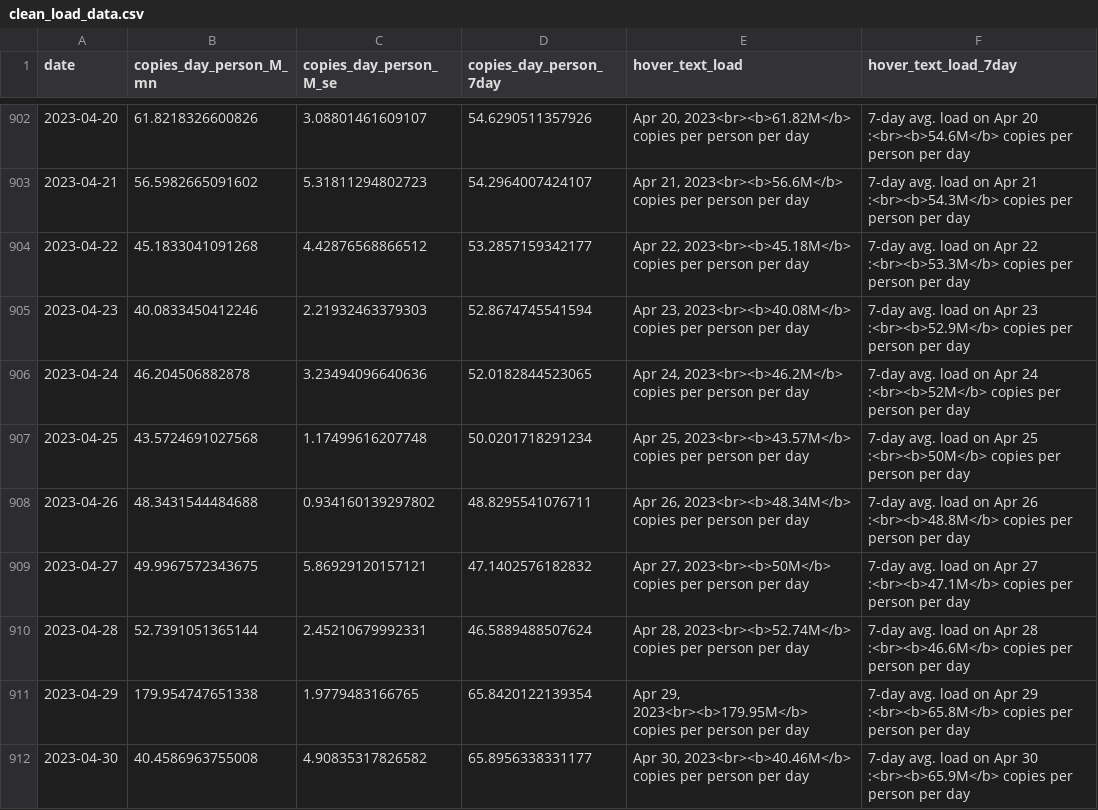
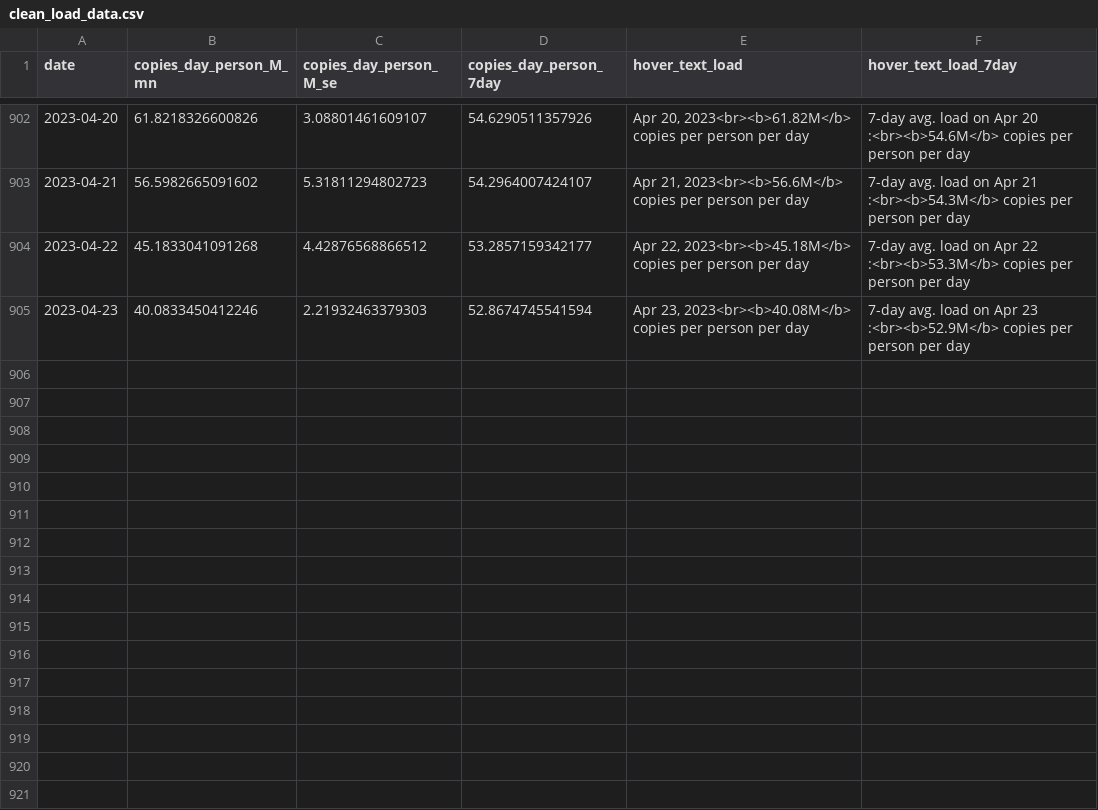
Before and after one commit to Metropolitan-Council/covid-poops, a CSV file: data/clean_load_data.csv, drawn as a sheet; only a part is shown, gaps mark what is left out.

Commit message:
Changing Metro Data  Source to UMGC Extraction Data

```diff
--- a/data/clean_load_data.csv
+++ b/data/clean_load_data.csv
@@ -905,8 +905 @@
 2023-04-23,40.0833450412246,2.21932463379303,52.8674745541594,"Apr 23, 2023<br><b>40.08M</b> copies per person per day","7-day avg. load on Apr 23 :<br><b>52.9M</b> copies per person per day"
-2023-04-24,46.204506882878,3.23494096640636,52.0182844523065,"Apr 24, 2023<br><b>46.2M</b> copies per person per day","7-day avg. load on Apr 24 :<br><b>52M</b> copies per person per day"
-2023-04-25,43.5724691027568,1.17499616207748,50.0201718291234,"Apr 25, 2023<br><b>43.57M</b> copies per person per day","7-day avg. load on Apr 25 :<br><b>50M</b> copies per person per day"
-2023-04-26,48.3431544484688,0.934160139297802,48.8295541076711,"Apr 26, 2023<br><b>48.34M</b> copies per person per day","7-day avg. load on Apr 26 :<br><b>48.8M</b> copies per person per day"
-2023-04-27,49.9967572343675,5.86929120157121,47.1402576182832,"Apr 27, 2023<br><b>50M</b> copies per person per day","7-day avg. load on Apr 27 :<br><b>47.1M</b> copies per person per day"
-2023-04-28,52.7391051365144,2.45210679992331,46.5889488507624,"Apr 28, 2023<br><b>52.74M</b> copies per person per day","7-day avg. load on Apr 28 :<br><b>46.6M</b> copies per person per day"
-2023-04-29,179.954747651338,1.9779483166765,65.8420122139354,"Apr 29, 2023<br><b>179.95M</b> copies per person per day","7-day avg. load on Apr 29 :<br><b>65.8M</b> copies per person per day"
-2023-04-30,40.4586963755008,4.90835317826582,65.8956338331177,"Apr 30, 2023<br><b>40.46M</b> copies per person per day","7-day avg. load on Apr 30 :<br><b>65.9M</b> copies per person per day"
```
Also changed, not shown: metc-wastewater-covid-monitor/data/clean_load_data.csv, 2 other files.
